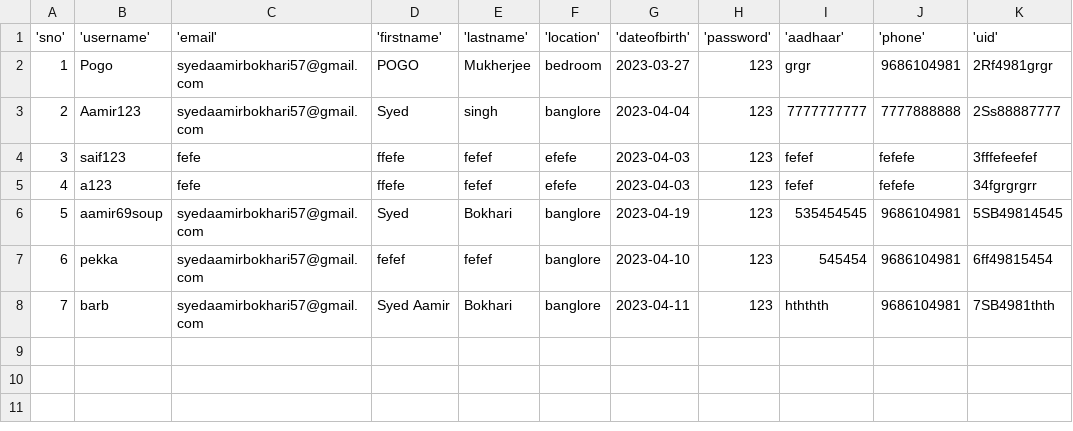
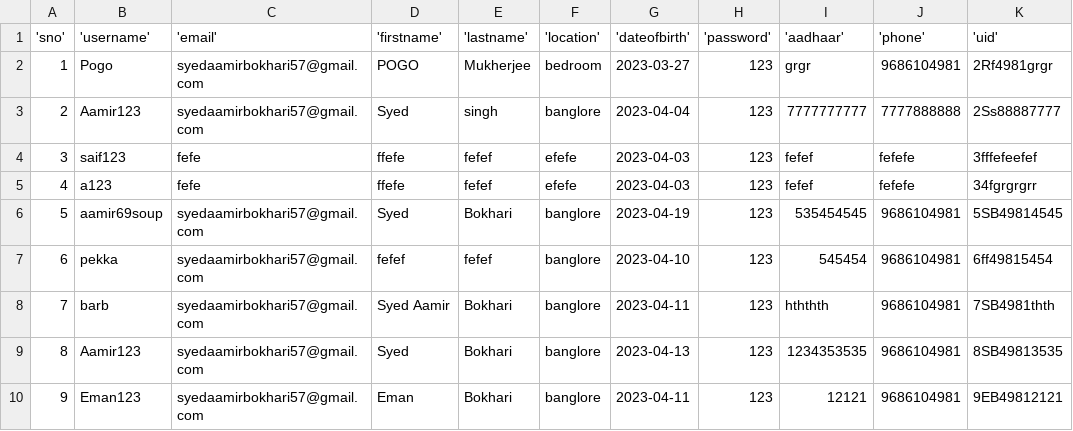
Before and after one commit to projectumc/umc1, a CSV file: UCM_8_Apr/nameListUser.csv, drawn as a sheet; the diff names each change by its address in the sheet, - before the commit and + after, or states it on an @@ line.

```diff
--- a/UCM_8_Apr/nameListUser.csv
+++ b/UCM_8_Apr/nameListUser.csv
+row 9: 8 | Aamir123 | syedaamirbokhari57@gmail.com | Syed | Bokhari | banglore | 2023-04-13 | 123 | 1234353535 | 9686104981 | 8SB49813535
+row 10: 9 | Eman123 | syedaamirbokhari57@gmail.com | Eman | Bokhari | banglore | 2023-04-11 | 123 | 12121 | 9686104981 | 9EB49812121
```
Also changed, not shown: UCM_8_Apr/nameListDoc.csv, UCM_8_Apr/userhistory.csv, 7 other files.
